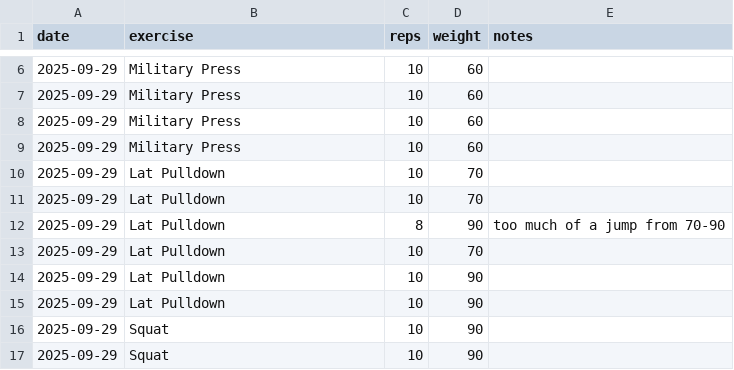
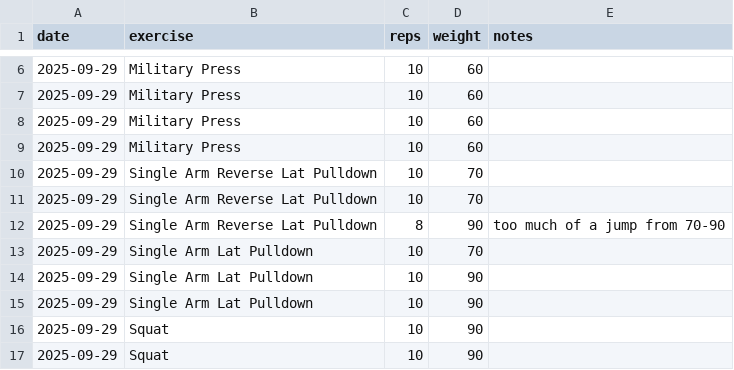
Before and after one commit to runyanjake/gym-tracker, a CSV file: input/data.csv, drawn as a sheet; only a part is shown, gaps mark what is left out.

```diff
--- a/input/data.csv
+++ b/input/data.csv
@@ -9,8 +9,8 @@ date,exercise,reps,weight,notes
 2025-09-29,Military Press,10,60,
-2025-09-29,Lat Pulldown,10,70,
-2025-09-29,Lat Pulldown,10,70,
-2025-09-29,Lat Pulldown,8,90,too much of a jump from 70-90
-2025-09-29,Lat Pulldown,10,70,
-2025-09-29,Lat Pulldown,10,90,
-2025-09-29,Lat Pulldown,10,90,
+2025-09-29,Single Arm Reverse Lat Pulldown,10,70,
+2025-09-29,Single Arm Reverse Lat Pulldown,10,70,
+2025-09-29,Single Arm Reverse Lat Pulldown,8,90,too much of a jump from 70-90
+2025-09-29,Single Arm Lat Pulldown,10,70,
+2025-09-29,Single Arm Lat Pulldown,10,90,
+2025-09-29,Single Arm Lat Pulldown,10,90,
 2025-09-29,Squat,10,90,
```
Also changed, not shown: 21 other files.
